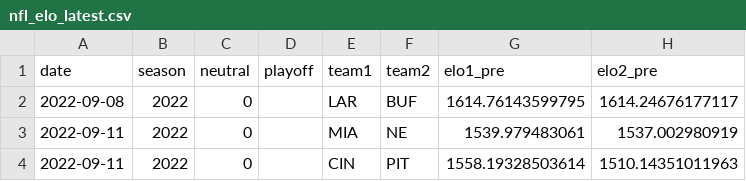
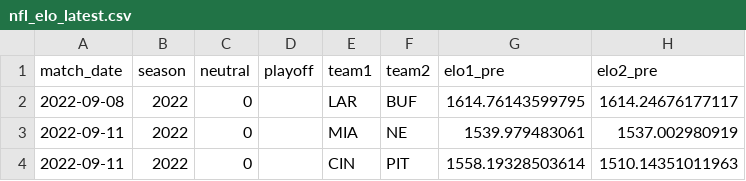
Before and after one commit to teamclairvoyant/dbttraining, a CSV file: dbt_analytics/seeds/nfl_elo_latest.csv, drawn as a sheet; only a part is shown; the diff names each change by its address in the sheet, - before the commit and + after, or states it on an @@ line.

```diff
--- a/dbt_analytics/seeds/nfl_elo_latest.csv
+++ b/dbt_analytics/seeds/nfl_elo_latest.csv
-A1: date
+A1: match_date
```
Also changed, not shown: 10 other files.
